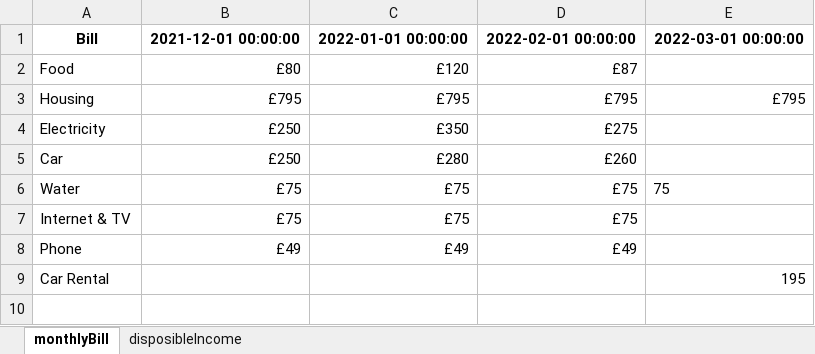
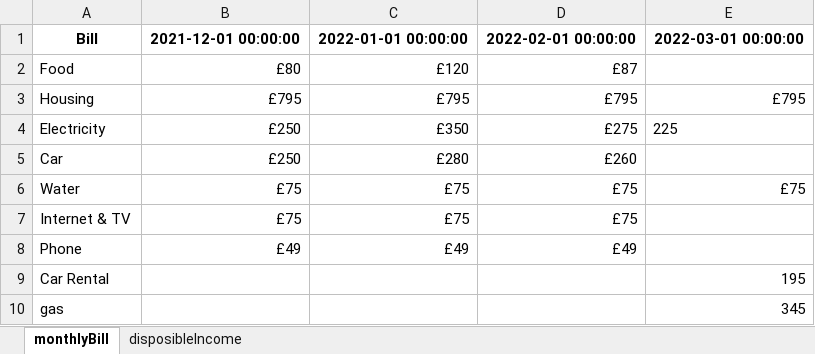
Before and after one commit to mitchellt18/finalproject, an Excel workbook: expenditures.xlsx, sheet monthlyBill, drawn as a sheet; values as stored, in another font and other column widths than the file's, no borders; the diff names each change by its address in the sheet, - before the commit and + after, or states it on an @@ line.

Commit message:
Version 0.6 Alpha
- Data Visualisation Graphs No Longer Show Finances with 0 Value
- Dataset input Functional (Online)
- Data Visualisation Fully Functional (Online)

```diff
--- a/expenditures.xlsx (sheet monthlyBill)
+++ b/expenditures.xlsx (sheet monthlyBill)
-E4: (empty)
+E4: 225
-E6: 75
+E6: £75
+row 10: gas |  |  |  | 345
```
Also changed, not shown: sheet disposibleIncome, 5 other files.
